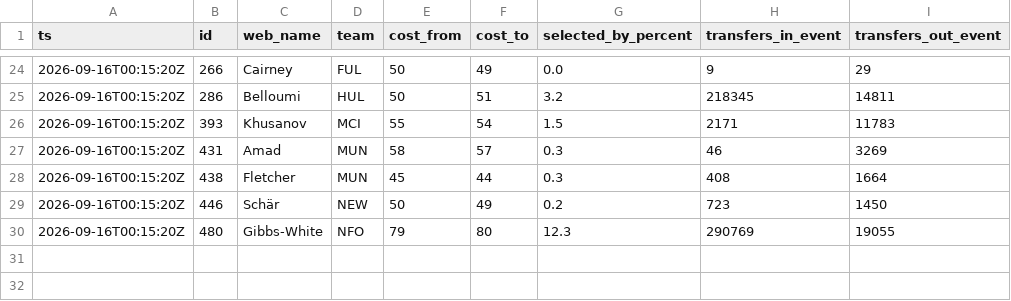
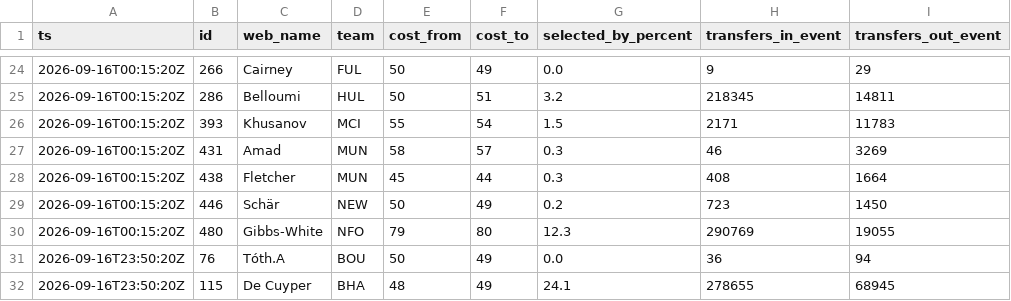
Before and after one commit to nr-jp/fpl-mirror, a CSV file: data/derived/price_log.csv, drawn as a sheet; only a part is shown, gaps mark what is left out.

```diff
--- a/data/derived/price_log.csv
+++ b/data/derived/price_log.csv
@@ -30 +30,3 @@ ts,id,web_name,team,cost_from,cost_to,selected_by_percent,transfers_in_event,tra
 2026-09-16T00:15:20Z,480,Gibbs-White,NFO,79,80,12.3,290769,19055
+2026-09-16T23:50:20Z,76,Tóth.A,BOU,50,49,0.0,36,94
+2026-09-16T23:50:20Z,115,De Cuyper,BHA,48,49,24.1,278655,68945
```
Also changed, not shown: data/derived/players.csv, 6 other files.
